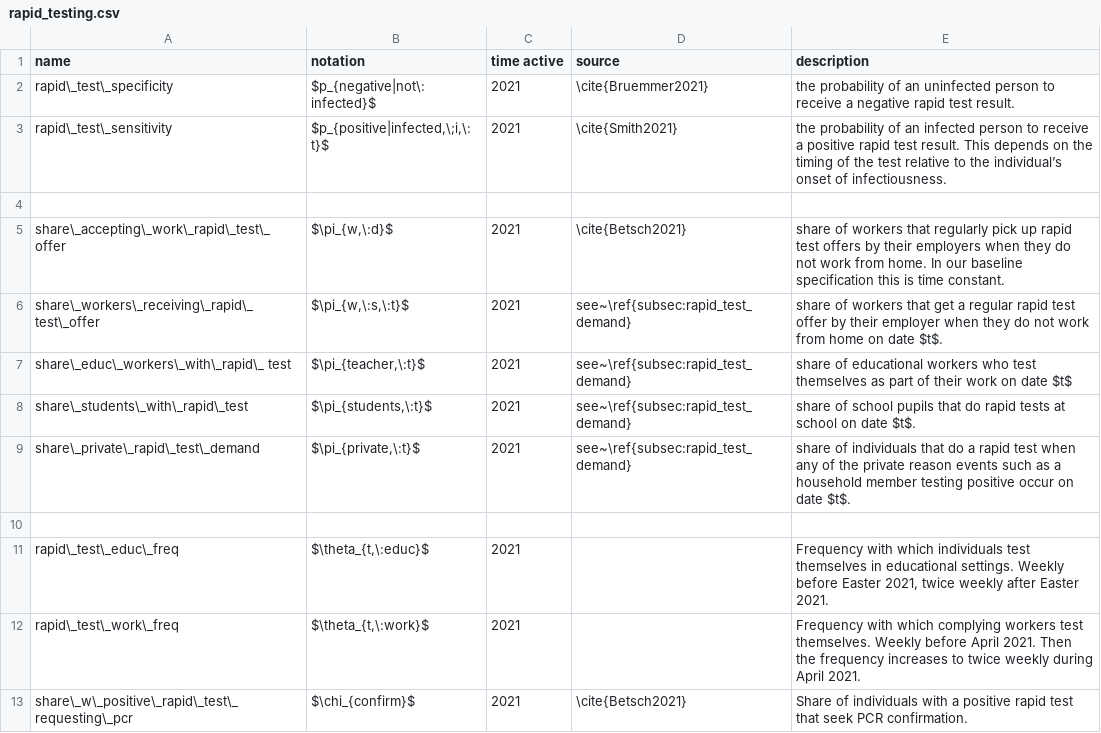
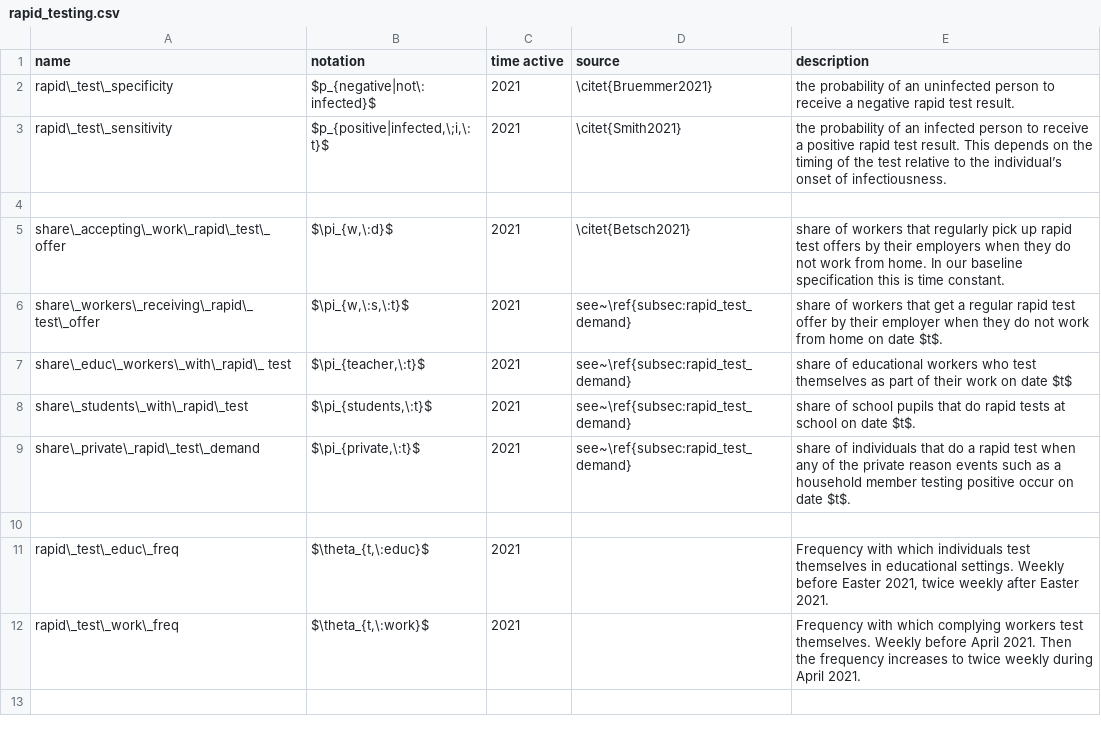
Before and after one commit to covid-19-impact-lab/sid-paper, a CSV file: src/parameter_tables/csv/rapid_testing.csv, drawn as a sheet.

Commit message:
Fixed document, some typos, removed duplicated parameter.

```diff
--- a/src/parameter_tables/csv/rapid_testing.csv
+++ b/src/parameter_tables/csv/rapid_testing.csv
@@ -1,6 +1,6 @@
 name,notation,time active,source,description
-rapid\_test\_specificity,$p_{negative|not\:infected}$,2021,\cite{Bruemmer2021},"the probability of an uninfected person to receive a negative rapid test result."
-rapid\_test\_sensitivity,"$p_{positive|infected,\;i,\:t}$",2021,\cite{Smith2021},"the probability of an infected person to receive a positive rapid test result. This depends on the timing of the test relative to the individual’s onset of infectiousness."
+rapid\_test\_specificity,$p_{negative|not\:infected}$,2021,\citet{Bruemmer2021},"the probability of an uninfected person to receive a negative rapid test result."
+rapid\_test\_sensitivity,"$p_{positive|infected,\;i,\:t}$",2021,\citet{Smith2021},"the probability of an infected person to receive a positive rapid test result. This depends on the timing of the test relative to the individual’s onset of infectiousness."
 ,,,,
-share\_accepting\_work\_rapid\_test\_ offer,"$\pi_{w,\:d}$",2021,\cite{Betsch2021},share of workers that regularly pick up rapid test offers by their employers when they do not work from home. In our baseline specification this is time constant.
+share\_accepting\_work\_rapid\_test\_ offer,"$\pi_{w,\:d}$",2021,\citet{Betsch2021},share of workers that regularly pick up rapid test offers by their employers when they do not work from home. In our baseline specification this is time constant.
 share\_workers\_receiving\_rapid\_ test\_offer,"$\pi_{w,\:s,\:t}$",2021,see~\ref{subsec:rapid_test_demand},share of workers that get a regular rapid test offer by their employer when they do not work from home on date $t$.
@@ -12,2 +12 @@ rapid\_test\_educ\_freq,"$\theta_{t,\:educ}$",2021,,"Frequency with which indivi
 rapid\_test\_work\_freq,"$\theta_{t,\:work}$",2021,,Frequency with which complying workers test themselves. Weekly before April 2021. Then the frequency increases to twice weekly during April 2021.
-share\_w\_positive\_rapid\_test\_ requesting\_pcr,$\chi_{confirm}$,2021,\cite{Betsch2021},Share of individuals with a positive rapid test that seek PCR confirmation.
```
Also changed, not shown: src/parameter_tables/csv/contacts_matching_policies.csv, src/parameter_tables/csv/disease_model.csv, 7 other files.
